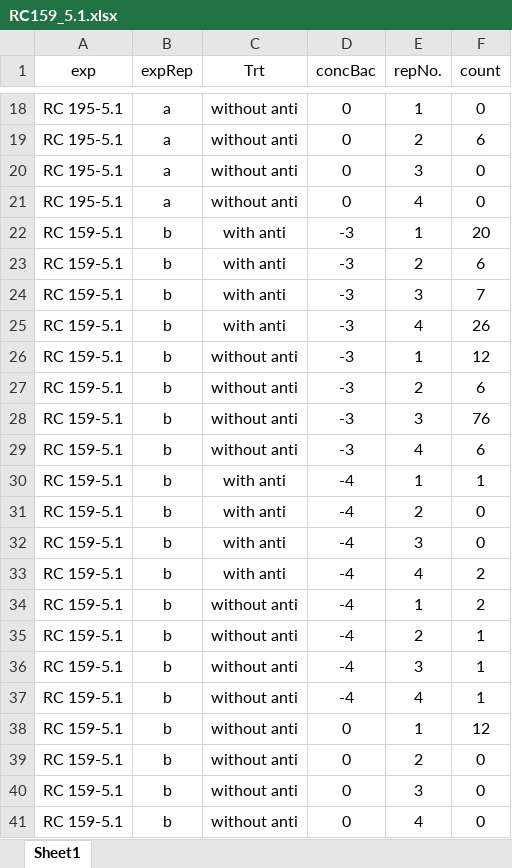
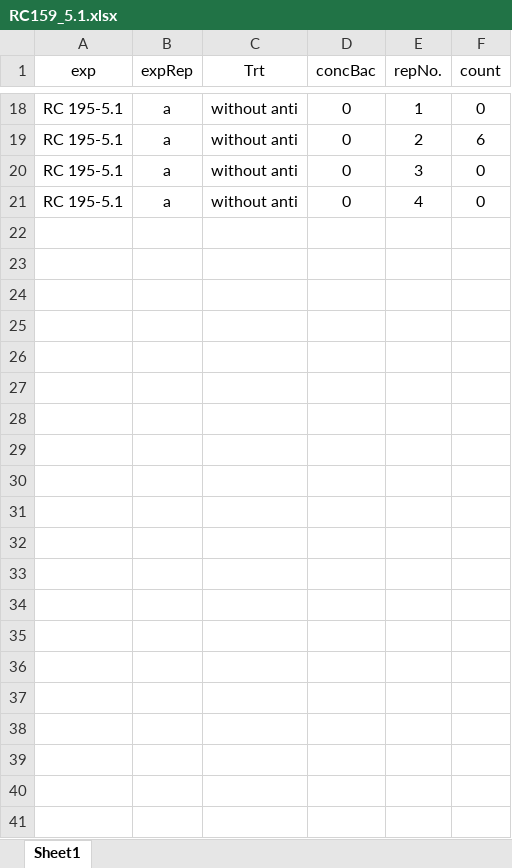
Before and after one commit to mjweeder/RC159-5, an Excel workbook: RC159_5.1.xlsx, sheet Sheet1, drawn as a sheet; only a part is shown, gaps mark what is left out; values as stored, in another font and other column widths than the file's, no borders; the diff names each change by its address in the sheet, - before the commit and + after, or states it on an @@ line.

```diff
--- a/RC159_5.1.xlsx (sheet Sheet1)
+++ b/RC159_5.1.xlsx (sheet Sheet1)
-row 22: RC 159-5.1 | b | with anti | -3 | 1 | 20
-row 23: RC 159-5.1 | b | with anti | -3 | 2 | 6
-row 24: RC 159-5.1 | b | with anti | -3 | 3 | 7
-row 25: RC 159-5.1 | b | with anti | -3 | 4 | 26
-row 26: RC 159-5.1 | b | without anti | -3 | 1 | 12
-row 27: RC 159-5.1 | b | without anti | -3 | 2 | 6
-row 28: RC 159-5.1 | b | without anti | -3 | 3 | 76
-row 29: RC 159-5.1 | b | without anti | -3 | 4 | 6
-row 30: RC 159-5.1 | b | with anti | -4 | 1 | 1
-row 31: RC 159-5.1 | b | with anti | -4 | 2 | 0
-row 32: RC 159-5.1 | b | with anti | -4 | 3 | 0
-row 33: RC 159-5.1 | b | with anti | -4 | 4 | 2
-row 34: RC 159-5.1 | b | without anti | -4 | 1 | 2
-row 35: RC 159-5.1 | b | without anti | -4 | 2 | 1
-row 36: RC 159-5.1 | b | without anti | -4 | 3 | 1
-row 37: RC 159-5.1 | b | without anti | -4 | 4 | 1
-row 38: RC 159-5.1 | b | without anti | 0 | 1 | 12
-row 39: RC 159-5.1 | b | without anti | 0 | 2 | 0
-row 40: RC 159-5.1 | b | without anti | 0 | 3 | 0
-row 41: RC 159-5.1 | b | without anti | 0 | 4 | 0
```
Also changed, not shown: 16 other files.
